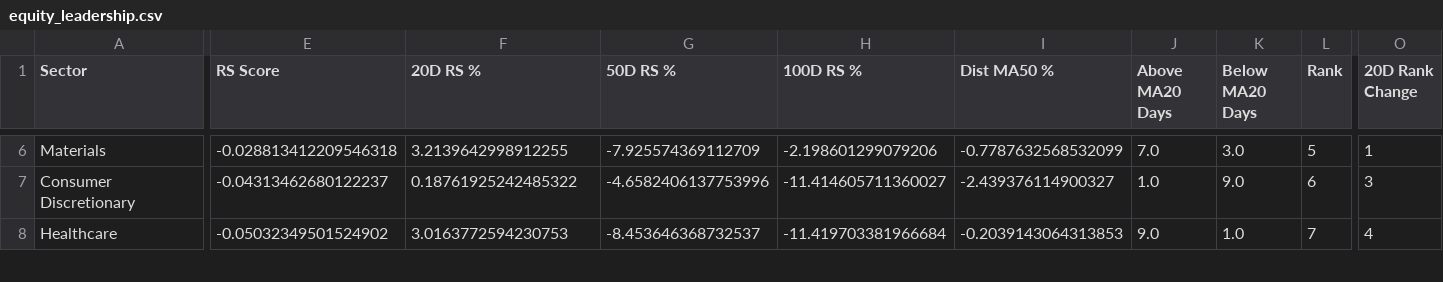
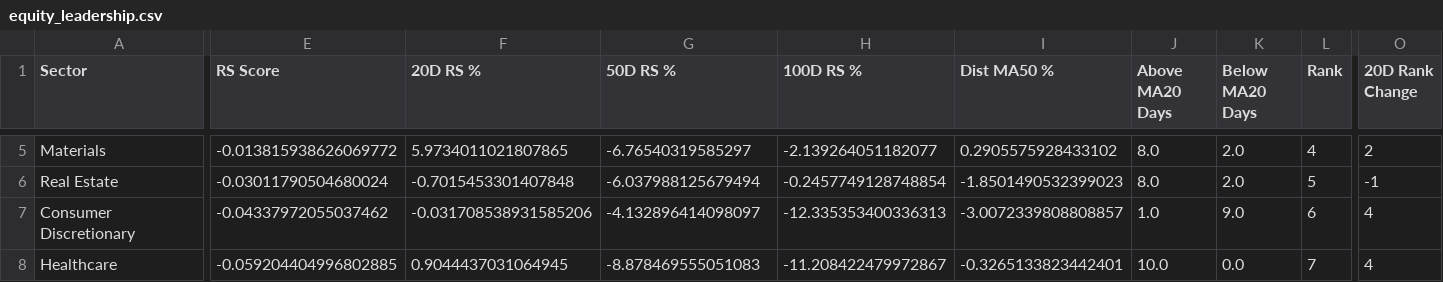
Before and after one commit to Pledge-Resupply/temp, a CSV file: marketdashboard/equity_leadership.csv, drawn as a sheet; only a part is shown, gaps mark what is left out; addresses are those after the commit; rows hold the shown columns only; the diff covers the shown part only; the diff names each change by its address in the sheet, - before the commit and + after, or states it on an @@ line.

```diff
--- a/marketdashboard/equity_leadership.csv
+++ b/marketdashboard/equity_leadership.csv
-E5 (RS Score): -0.028813412209546318
+E5 (RS Score): -0.013815938626069772
-F5 (20D RS %): 3.2139642998912255
+F5 (20D RS %): 5.9734011021807865
-G5 (50D RS %): -7.925574369112709
+G5 (50D RS %): -6.76540319585297
-H5 (100D RS %): -2.198601299079206
+H5 (100D RS %): -2.139264051182077
-I5 (Dist MA50 %): -0.7787632568532099
+I5 (Dist MA50 %): 0.2905575928433102
-J5 (Above MA20 Days): 7.0
+J5 (Above MA20 Days): 8.0
-K5 (Below MA20 Days): 3.0
+K5 (Below MA20 Days): 2.0
-L5 (Rank): 5
+L5 (Rank): 4
-O5 (20D Rank Change): 1
+O5 (20D Rank Change): 2
+row 6: Real Estate | -0.03011790504680024 | -0.7015453301407848 | -6.037988125679494 | -0.2457749128748854 | -1.8501490532399023 | 8.0 | 2.0 | 5 | -1
-E7 (RS Score): -0.04313462680122237
+E7 (RS Score): -0.04337972055037462
-F7 (20D RS %): 0.18761925242485322
+F7 (20D RS %): -0.031708538931585206
-G7 (50D RS %): -4.6582406137753996
+G7 (50D RS %): -4.132896414098097
-H7 (100D RS %): -11.414605711360027
+H7 (100D RS %): -12.335353400336313
-I7 (Dist MA50 %): -2.439376114900327
+I7 (Dist MA50 %): -3.0072339808808857
-O7 (20D Rank Change): 3
+O7 (20D Rank Change): 4
-E8 (RS Score): -0.05032349501524902
+E8 (RS Score): -0.059204404996802885
-F8 (20D RS %): 3.0163772594230753
+F8 (20D RS %): 0.9044437031064945
-G8 (50D RS %): -8.453646368732537
+G8 (50D RS %): -8.878469555051083
-H8 (100D RS %): -11.419703381966684
+H8 (100D RS %): -11.208422479972867
-I8 (Dist MA50 %): -0.2039143064313853
+I8 (Dist MA50 %): -0.3265133823442401
-J8 (Above MA20 Days): 9.0
+J8 (Above MA20 Days): 10.0
-K8 (Below MA20 Days): 1.0
+K8 (Below MA20 Days): 0.0
```
Also changed, not shown: 1 removed row and 58 edited cells elsewhere in this file, marketdashboard/deteriorating_groups.csv, marketdashboard/regime_signals.csv, 3 other files.
